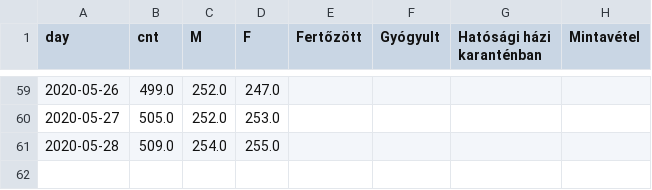
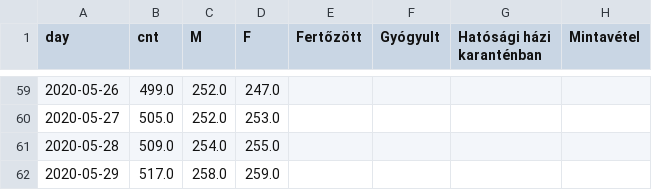
Before and after one commit to juditacs/koronavirus, a TSV file: daily_stats.tsv, drawn as a sheet; only a part is shown, gaps mark what is left out; the diff names each change by its address in the sheet, - before the commit and + after, or states it on an @@ line.

```diff
--- a/daily_stats.tsv
+++ b/daily_stats.tsv
+row 62: 2020-05-29 | 517.0 | 258.0 | 259.0
```
Also changed, not shown: 9 other files.
